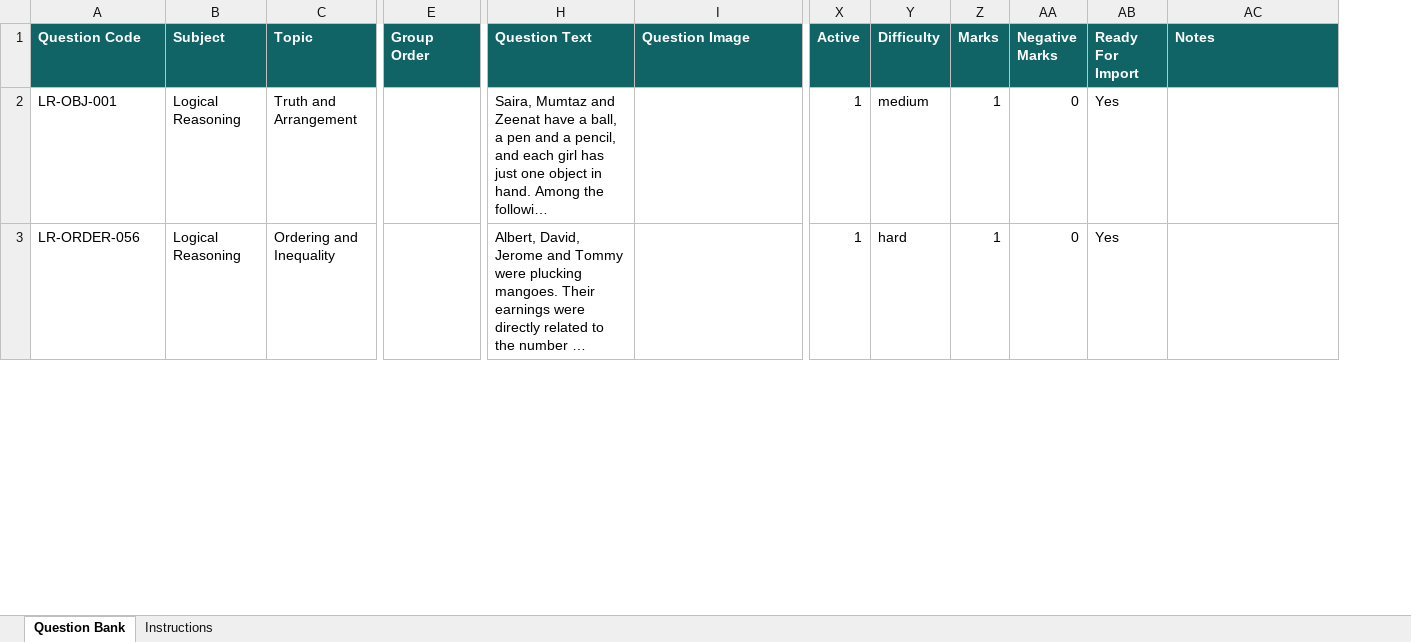
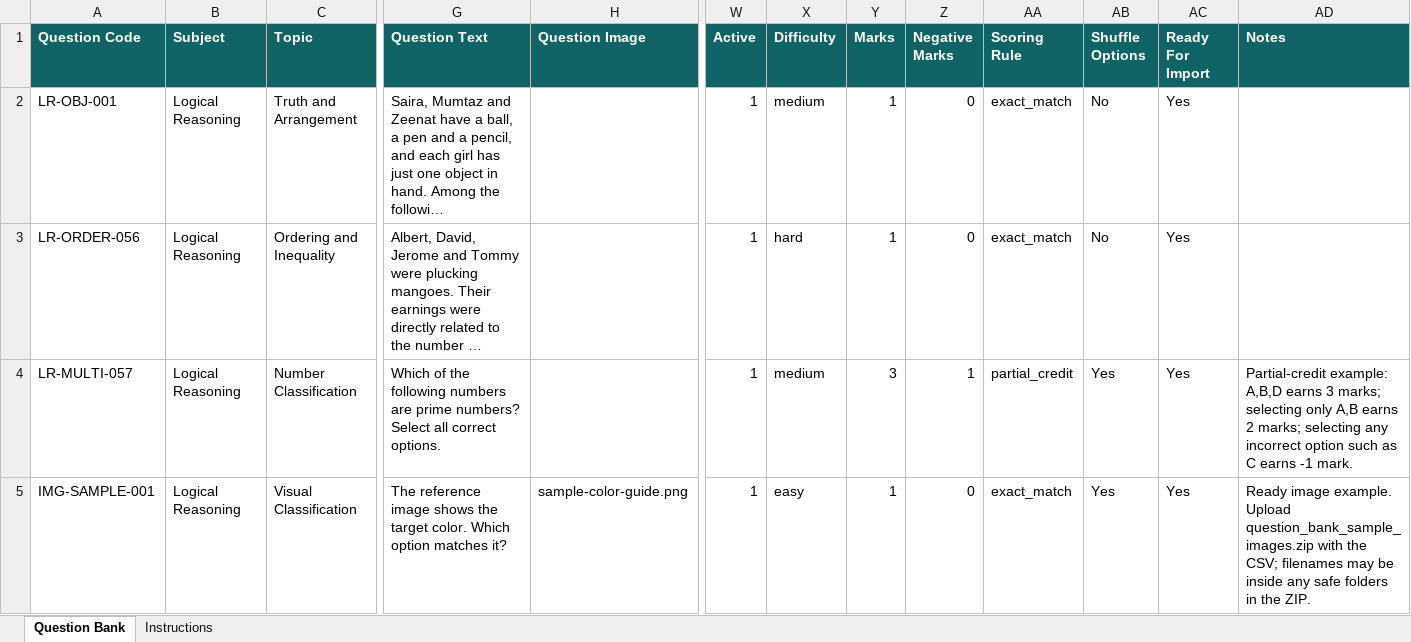
Before and after one commit to lubercypal/assessment, an Excel workbook: outputs/question_bank_sample_pasted_questions.xlsx, sheet Question Bank, drawn as a sheet; only a part is shown, gaps mark what is left out; long unchanged cells end in …; values as stored, in another font and other column widths than the file's, no borders; removed rows and columns are numbered as before the commit, all else as after; rows hold the shown columns only; the diff covers the shown part only; the diff names each change by its address in the sheet, - before the commit and + after, or states it on an @@ line.

```diff
--- a/outputs/question_bank_sample_pasted_questions.xlsx (sheet Question Bank)
+++ b/outputs/question_bank_sample_pasted_questions.xlsx (sheet Question Bank)
-column E (Group Order), empty
+column AA (Scoring Rule), rows 2-3: exact_match | exact_match
+column AB (Shuffle Options), rows 2-3: No | No
+row 4: LR-MULTI-057 | Logical Reasoning | Number Classification | Which of the following numbers are prime numbers? Select all correct options. |  | 1 | medium | 3 | 1 | partial_credit | Yes | Yes | Partial-credit example: A,B,D earns 3 marks; selecting only A,B earns 2 marks; selecting any incorrect option such as C earns -1 mark.
+row 5: IMG-SAMPLE-001 | Logical Reasoning | Visual Classification | The reference image shows the target color. Which option matches it? | sample-color-guide.png | 1 | easy | 1 | 0 | exact_match | Yes | Yes | Ready image example. Upload question_bank_sample_images.zip with the CSV; filenames may be inside any safe folders in the ZIP.
```
Also changed, not shown: 3 added rows and 12 edited cells elsewhere in this sheet, sheet Instructions, outputs/question_bank_100.xlsx, 20 other files.
